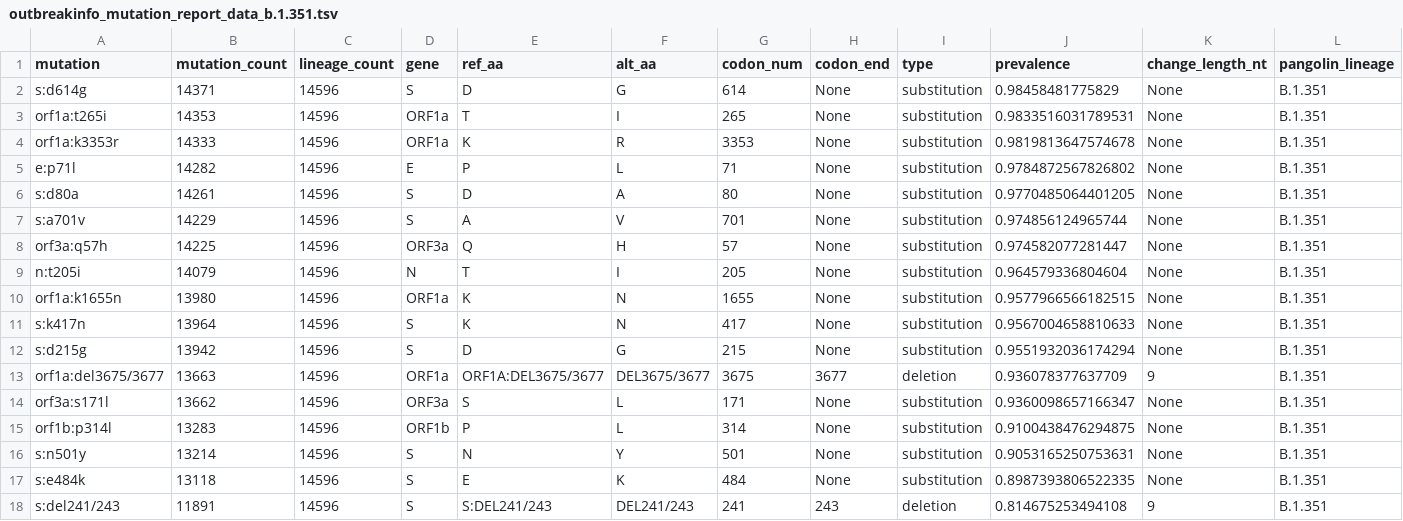
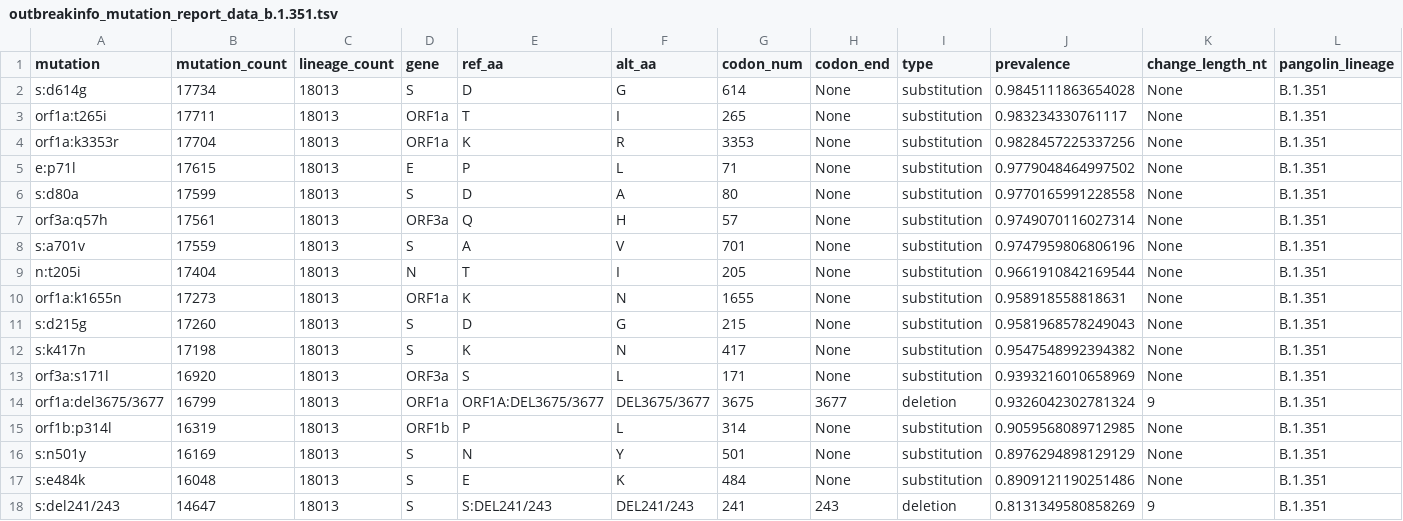
Before and after one commit to npechl/lineagespot, a TSV file: ref/VOC_VOI/outbreak info data/outbreakinfo_mutation_report_data_b.1.351.tsv, drawn as a sheet; only a part is shown; removed rows and columns are numbered as before the commit, all else as after; rows hold the shown columns only; the diff names each change by its address in the sheet, - before the commit and + after, or states it on an @@ line.

```diff
--- a/ref/VOC_VOI/outbreak info data/outbreakinfo_mutation_report_data_b.1.351.tsv
+++ b/ref/VOC_VOI/outbreak info data/outbreakinfo_mutation_report_data_b.1.351.tsv
-B2 (mutation_count): 14371
+B2 (mutation_count): 17734
-C2:C6 (lineage_count): 14596
+C2:C6 (lineage_count): 18013
-J2 (prevalence): 0.98458481775829
+J2 (prevalence): 0.9845111863654028
-B3 (mutation_count): 14353
+B3 (mutation_count): 17711
-J3 (prevalence): 0.9833516031789531
+J3 (prevalence): 0.983234330761117
-B4 (mutation_count): 14333
+B4 (mutation_count): 17704
-J4 (prevalence): 0.9819813647574678
+J4 (prevalence): 0.9828457225337256
-B5 (mutation_count): 14282
+B5 (mutation_count): 17615
-J5 (prevalence): 0.9784872567826802
+J5 (prevalence): 0.9779048464997502
-B6 (mutation_count): 14261
+B6 (mutation_count): 17599
-J6 (prevalence): 0.9770485064401205
+J6 (prevalence): 0.9770165991228558
-row 7: s:a701v | 14229 | 14596 | S | A | V | 701 | None | substitution | 0.974856124965744 | None | B.1.351
-B7 (mutation_count): 14225
+B7 (mutation_count): 17561
-C7 (lineage_count): 14596
+C7 (lineage_count): 18013
-J7 (prevalence): 0.974582077281447
+J7 (prevalence): 0.9749070116027314
+row 8: s:a701v | 17559 | 18013 | S | A | V | 701 | None | substitution | 0.9747959806806196 | None | B.1.351
-B9 (mutation_count): 14079
+B9 (mutation_count): 17404
-C9:C10 (lineage_count): 14596
+C9:C10 (lineage_count): 18013
-J9 (prevalence): 0.964579336804604
+J9 (prevalence): 0.9661910842169544
-B10 (mutation_count): 13980
+B10 (mutation_count): 17273
-J10 (prevalence): 0.9577966566182515
+J10 (prevalence): 0.958918558818631
-row 11: s:k417n | 13964 | 14596 | S | K | N | 417 | None | substitution | 0.9567004658810633 | None | B.1.351
-B11 (mutation_count): 13942
+B11 (mutation_count): 17260
-C11 (lineage_count): 14596
+C11 (lineage_count): 18013
-J11 (prevalence): 0.9551932036174294
+J11 (prevalence): 0.9581968578249043
-row 13: orf1a:del3675/3677 | 13663 | 14596 | ORF1a | ORF1A:DEL3675/3677 | DEL3675/3677 | 3675 | 3677 | deletion | 0.936078377637709 | 9 | B.1.351
+row 12: s:k417n | 17198 | 18013 | S | K | N | 417 | None | substitution | 0.9547548992394382 | None | B.1.351
-B13 (mutation_count): 13662
+B13 (mutation_count): 16920
-C13 (lineage_count): 14596
+C13 (lineage_count): 18013
-J13 (prevalence): 0.9360098657166347
+J13 (prevalence): 0.9393216010658969
+row 14: orf1a:del3675/3677 | 16799 | 18013 | ORF1a | ORF1A:DEL3675/3677 | DEL3675/3677 | 3675 | 3677 | deletion | 0.9326042302781324 | 9 | B.1.351
-B15 (mutation_count): 13283
+B15 (mutation_count): 16319
-C15:C18 (lineage_count): 14596
+C15:C18 (lineage_count): 18013
-J15 (prevalence): 0.9100438476294875
+J15 (prevalence): 0.9059568089712985
-B16 (mutation_count): 13214
+B16 (mutation_count): 16169
-J16 (prevalence): 0.9053165250753631
+J16 (prevalence): 0.8976294898129129
-B17 (mutation_count): 13118
+B17 (mutation_count): 16048
-J17 (prevalence): 0.8987393806522335
+J17 (prevalence): 0.8909121190251486
-B18 (mutation_count): 11891
+B18 (mutation_count): 14647
-J18 (prevalence): 0.814675253494108
+J18 (prevalence): 0.8131349580858269
```
Also changed, not shown: ref/VOC_VOI/outbreak info data/outbreakinfo_mutation_report_data_B.1.617.2.tsv, ref/VOC_VOI/outbreak info data/outbreakinfo_mutation_report_data_B.1.617.3.tsv, 16 other files.
